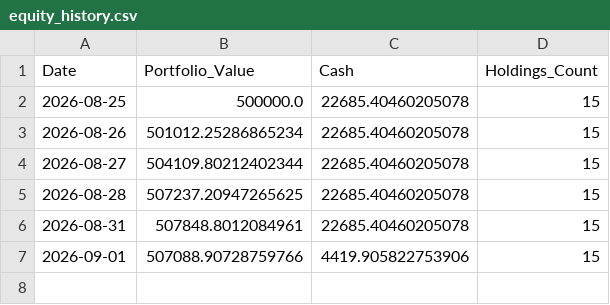
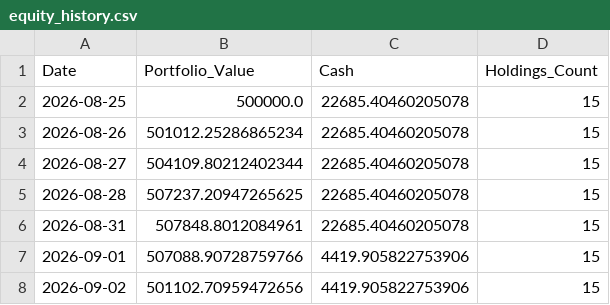
Before and after one commit to shirapthinj/Momentum_Strategy1, a CSV file: data/equity_history.csv, drawn as a sheet.

```diff
--- a/data/equity_history.csv
+++ b/data/equity_history.csv
@@ -7 +7,2 @@ Date,Portfolio_Value,Cash,Holdings_Count
 2026-09-01,507088.90728759766,4419.905822753906,15
+2026-09-02,501102.70959472656,4419.905822753906,15
```
Also changed, not shown: 1 other file.
